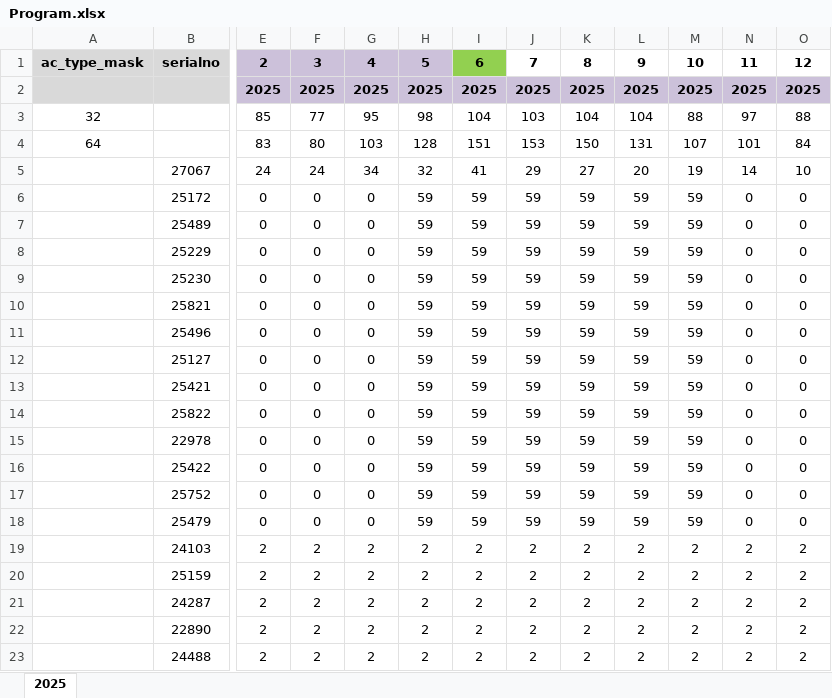
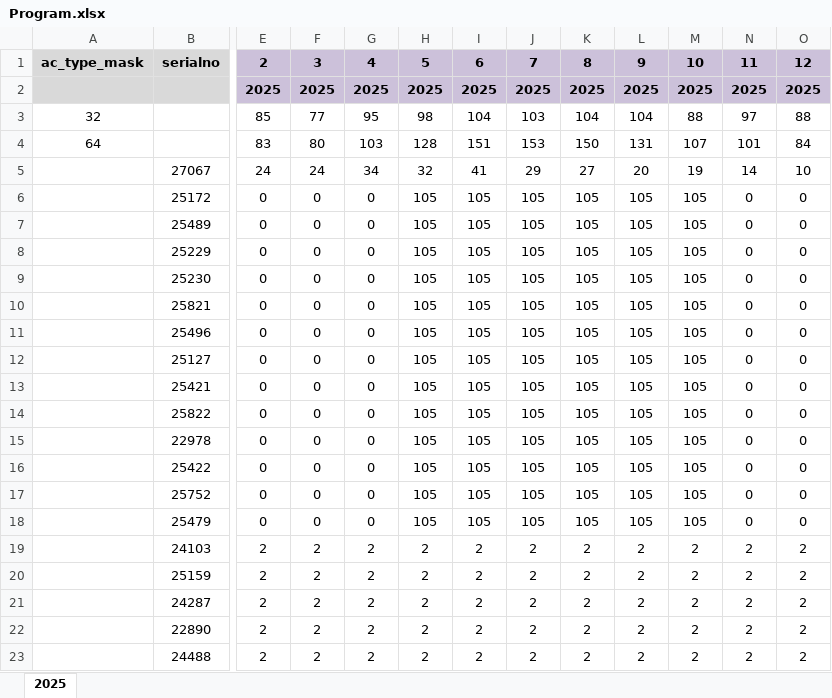
Before and after one commit to albud1978/Helicomponents, an Excel workbook: data_input/source_data/Program.xlsx, sheet 2025, drawn as a sheet; only a part is shown, gaps mark what is left out; values as stored, in another font and other column widths than the file's, no borders; the diff names each change by its address in the sheet, - before the commit and + after, or states it on an @@ line.

```diff
--- a/data_input/source_data/Program.xlsx (sheet 2025)
+++ b/data_input/source_data/Program.xlsx (sheet 2025)
-I1 fill: #92D050
+I1 fill: #CCC1DA
-J1:O1 fill: none
+J1:O1 fill: #CCC1DA
-H6:H18: 59
+H6:H18: 105
-I6:I18: 59
+I6:I18: 105
-J6:J18: 59
+J6:J18: 105
-K6:K18: 59
+K6:K18: 105
-L6:L18: 59
+L6:L18: 105
-M6:M18: 59
+M6:M18: 105
```
Also changed, not shown: data_input/source_data/Program_heli.xlsx, 4 other files.
